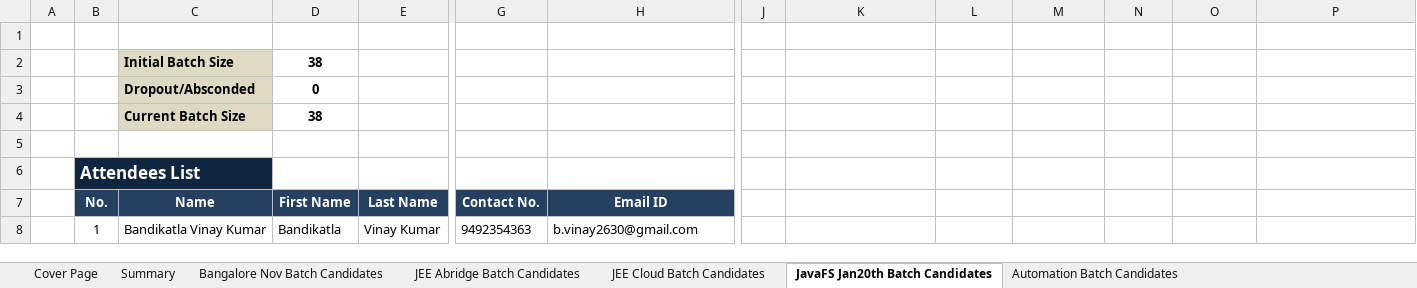
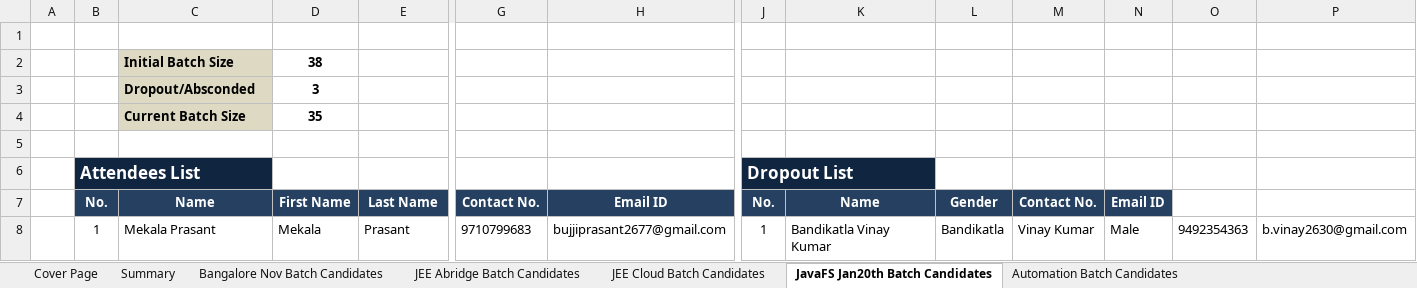
Before and after one commit to Praveen-TestYantra/JSpiders-CG-HTDProgram, an Excel workbook: HTD Programs-Weekly Status Report for Capgemini.xlsx, sheet JavaFS Jan20th Batch Candidates, drawn as a sheet; only a part is shown, gaps mark what is left out; values as stored, in another font and other column widths than the file's, no borders; conditional formats not drawn; the diff covers the shown part only; the diff names each change by its address in the sheet, - before the commit and + after, or states it on an @@ line.

Commit message:
Weekly Status Report Updated and Calendar added to for JavaScript FullStack & Dot Net FullStack Batch

```diff
--- a/HTD Programs-Weekly Status Report for Capgemini.xlsx (sheet JavaFS Jan20th Batch Candidates)
+++ b/HTD Programs-Weekly Status Report for Capgemini.xlsx (sheet JavaFS Jan20th Batch Candidates)
-D3: 0
+D3: 3
-D4: 38
+D4: 35
-J6: (empty)
+J6: Dropout List
-J6:K6 fill: none
+J6:K6 fill: #10253F
+J6:K6 merged
-J7: (empty)
+J7: No.
-J7:N7 fill: none
+J7:N7 fill: #254061
-K7: (empty)
+K7: Name
-L7: (empty)
+L7: Gender
-M7: (empty)
+M7: Contact No.
-N7: (empty)
+N7: Email ID
-C8: Bandikatla Vinay Kumar
+C8: Mekala Prasant
-D8: Bandikatla
+D8: Mekala
-E8: Vinay Kumar
+E8: Prasant
-G8: 9492354363
+G8: 9710799683
-H8: b.vinay2630@gmail.com
+H8: bujjiprasant2677@gmail.com
-J8: (empty)
+J8: 1
-K8: (empty)
+K8: Bandikatla Vinay Kumar
-L8: (empty)
+L8: Bandikatla
-M8: (empty)
+M8: Vinay Kumar
-N8: (empty)
+N8: Male
-O8: (empty)
+O8: 9492354363
-P8: (empty)
+P8: b.vinay2630@gmail.com
```
Also changed, not shown: 3 removed rows and 57 edited cells elsewhere in this sheet, sheet JEE Abridge Batch Candidates, sheet Summary, sheet Automation Batch Candidates, 2 other files.
